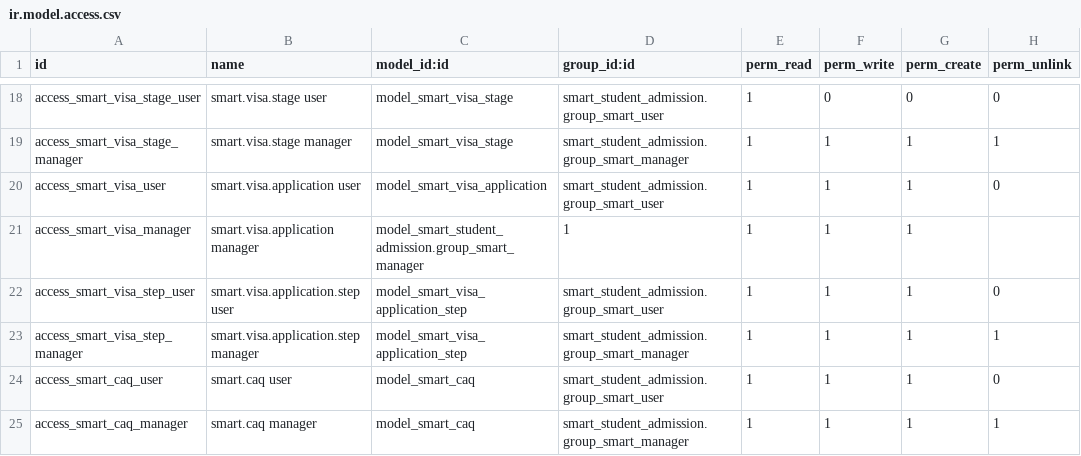
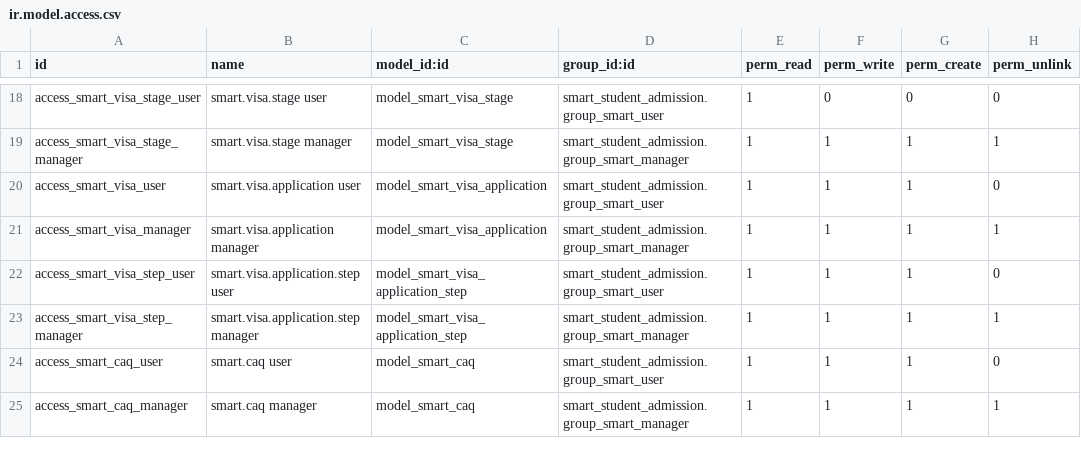
Before and after one commit to MD-ODOO/odoo-railway, a CSV file: addons/smart_student_admission/security/ir.model.access.csv, drawn as a sheet; only a part is shown, gaps mark what is left out.

Commit message:
SMART: corriger les droits d'accès de la procédure visa

```diff
--- a/addons/smart_student_admission/security/ir.model.access.csv
+++ b/addons/smart_student_admission/security/ir.model.access.csv
@@ -20,3 +20,3 @@ access_smart_visa_stage_manager,smart.visa.stage manager,model_smart_visa_stage,
 access_smart_visa_user,smart.visa.application user,model_smart_visa_application,smart_student_admission.group_smart_user,1,1,1,0
-access_smart_visa_manager,smart.visa.application manager,model_smart_student_admission.group_smart_manager,1,1,1,1
+access_smart_visa_manager,smart.visa.application manager,model_smart_visa_application,smart_student_admission.group_smart_manager,1,1,1,1
 access_smart_visa_step_user,smart.visa.application.step user,model_smart_visa_application_step,smart_student_admission.group_smart_user,1,1,1,0
```
